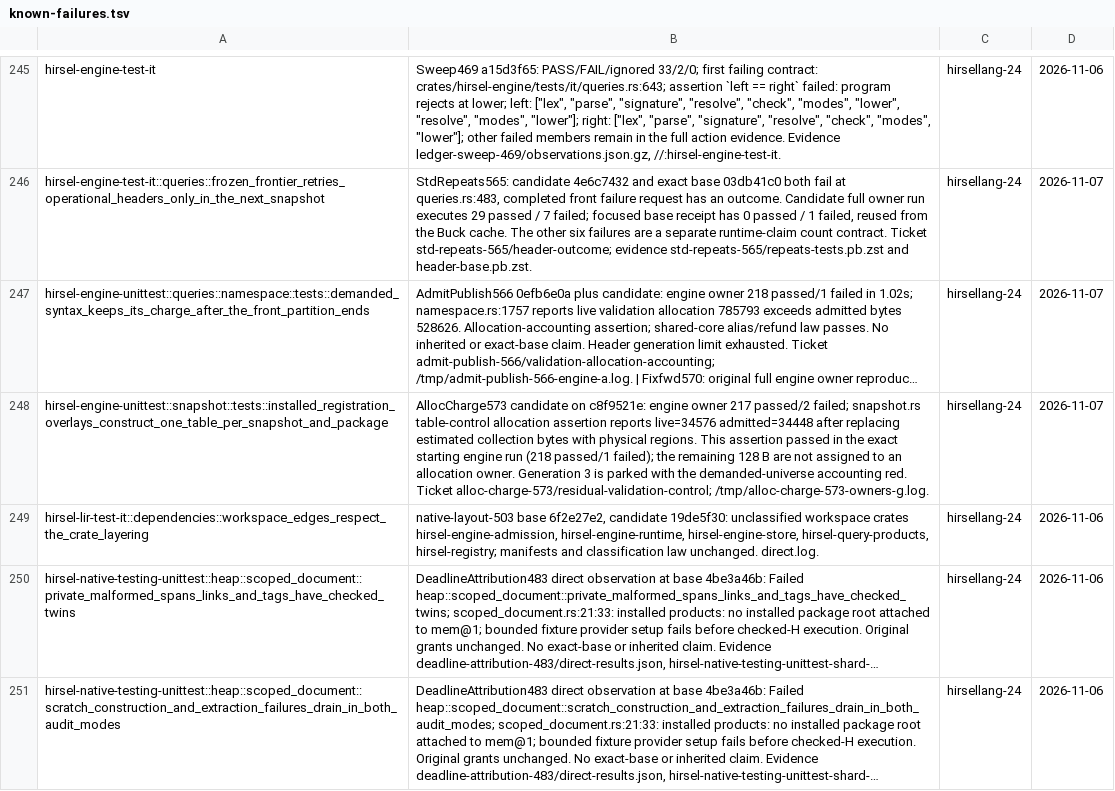
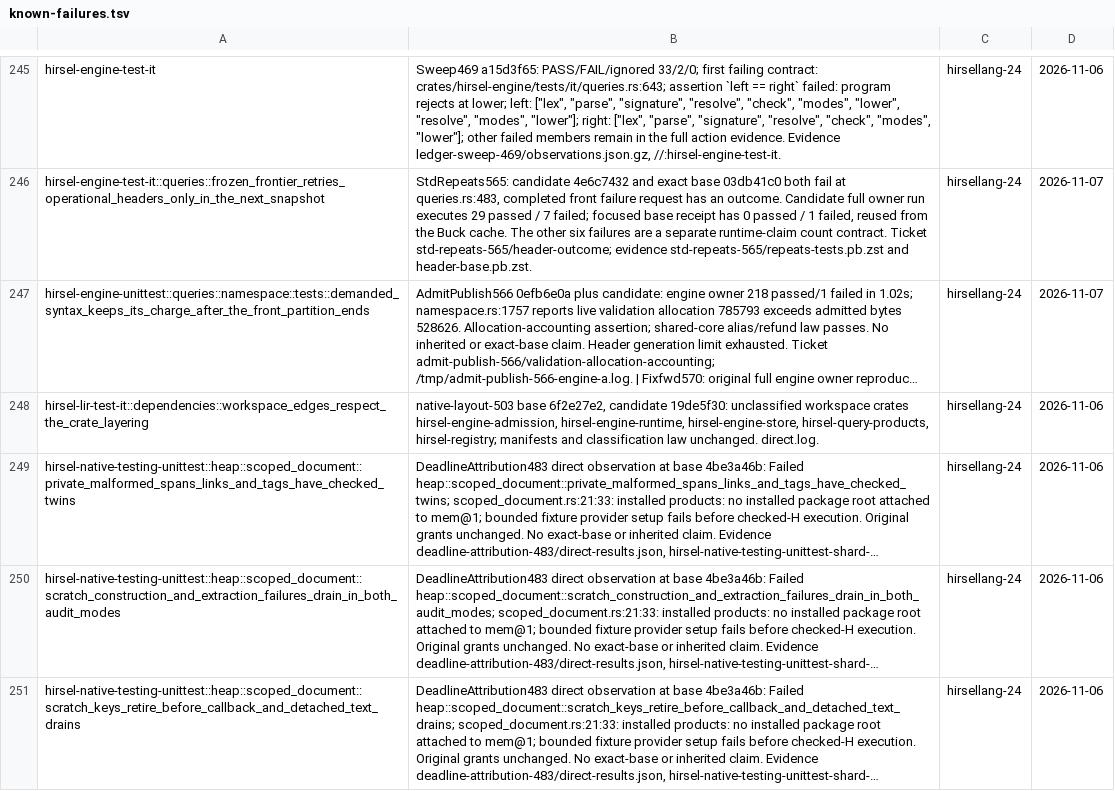
Before and after one commit to SamGalanakis/hirsel, a TSV file: tools/known-failures.tsv, drawn as a sheet; only a part is shown, gaps mark what is left out; the shorter side is filled out with more unchanged rows; long unchanged cells end in …; the diff names each change by its address in the sheet, - before the commit and + after, or states it on an @@ line.

```diff
--- a/tools/known-failures.tsv
+++ b/tools/known-failures.tsv
-row 248: hirsel-engine-unittest::snapshot::tests::installed_registration_overlays_construct_one_table_per_snapshot_and_package | AllocCharge573 candidate on c8f9521e: engine owner 217 passed/2 failed; snapshot.rs table-control allocation assertion reports live=34576 admitted=34448 after replacing estimated collection bytes with physical regions. This assertion passed in the exact starting engine run (218 passed/1 failed); the remaining 128 B are not assigned to an allocation owner. Generation 3 is parked with the demanded-universe accounting red. Ticket alloc-charge-573/residual-validation-control; /tmp/alloc-charge-573-owners-g.log. | hirsellang-24 | 2026-11-07
```
Also changed, not shown: 5 other files.
